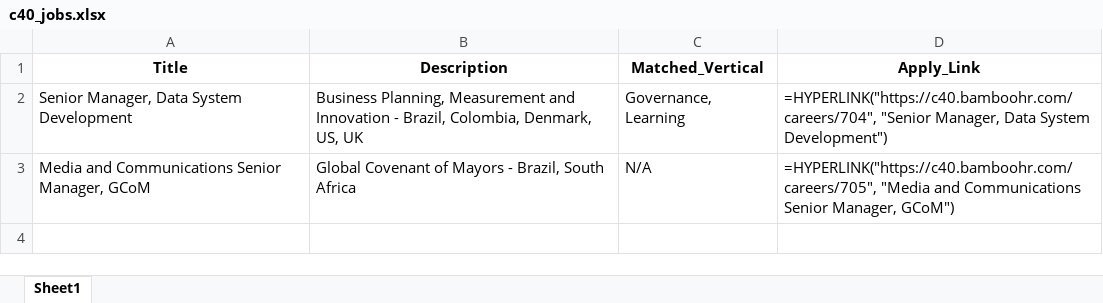
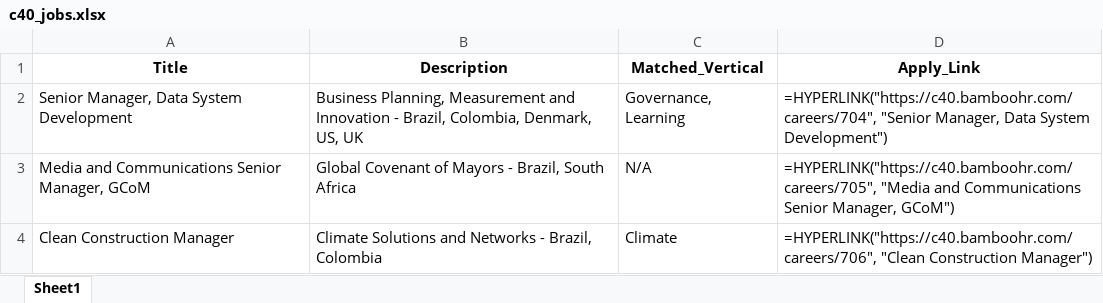
Before and after one commit to RajuSakshena/c40-jobs-scraper, an Excel workbook: scraper/output/c40_jobs.xlsx, sheet Sheet1, drawn as a sheet; values as stored, in another font and other column widths than the file's, no borders; formulas without a stored value are shown as written; the diff names each change by its address in the sheet, - before the commit and + after, or states it on an @@ line.

```diff
--- a/scraper/output/c40_jobs.xlsx (sheet Sheet1)
+++ b/scraper/output/c40_jobs.xlsx (sheet Sheet1)
+row 4: Clean Construction Manager | Climate Solutions and Networks - Brazil, Colombia | Climate | =HYPERLINK("https://c40.bamboohr.com/careers/706", "Clean Construction Manager")
```
